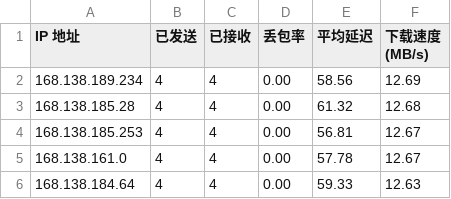
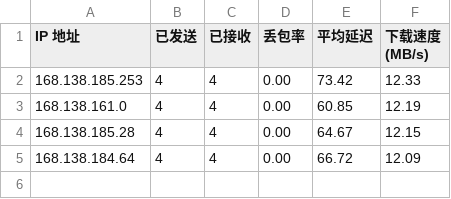
Before and after one commit to fatkun/bestcf, a CSV file: result.csv, drawn as a sheet.

```diff
--- a/result.csv
+++ b/result.csv
@@ -1,6 +1,5 @@
 IP 地址,已发送,已接收,丢包率,平均延迟,下载速度 (MB/s)
-168.138.189.234,4,4,0.00,58.56,12.69
-168.138.185.28,4,4,0.00,61.32,12.68
-168.138.185.253,4,4,0.00,56.81,12.67
-168.138.161.0,4,4,0.00,57.78,12.67
-168.138.184.64,4,4,0.00,59.33,12.63
+168.138.185.253,4,4,0.00,73.42,12.33
+168.138.161.0,4,4,0.00,60.85,12.19
+168.138.185.28,4,4,0.00,64.67,12.15
+168.138.184.64,4,4,0.00,66.72,12.09
```
Also changed, not shown: 1 other file.
